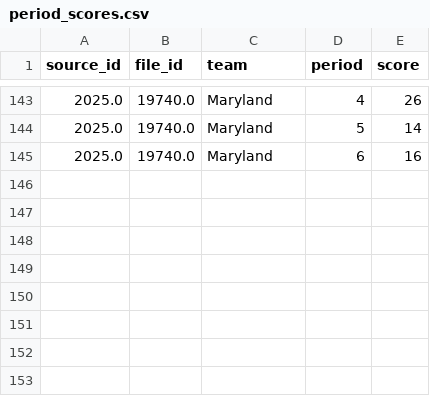
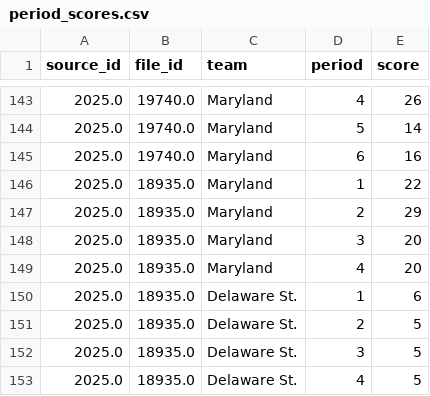
Before and after one commit to dwillis/umdwbb-data, a CSV file: 2025-26/period_scores.csv, drawn as a sheet; only a part is shown, gaps mark what is left out; the diff names each change by its address in the sheet, - before the commit and + after, or states it on an @@ line.

```diff
--- a/2025-26/period_scores.csv
+++ b/2025-26/period_scores.csv
+row 146: 2025.0 | 18935.0 | Maryland | 1 | 22
+row 147: 2025.0 | 18935.0 | Maryland | 2 | 29
+row 148: 2025.0 | 18935.0 | Maryland | 3 | 20
+row 149: 2025.0 | 18935.0 | Maryland | 4 | 20
+row 150: 2025.0 | 18935.0 | Delaware St. | 1 | 6
+row 151: 2025.0 | 18935.0 | Delaware St. | 2 | 5
+row 152: 2025.0 | 18935.0 | Delaware St. | 3 | 5
+row 153: 2025.0 | 18935.0 | Delaware St. | 4 | 5
```
Also changed, not shown: 2025-26/game_info.csv, 2025-26/player_stats.csv, 4 other files.
